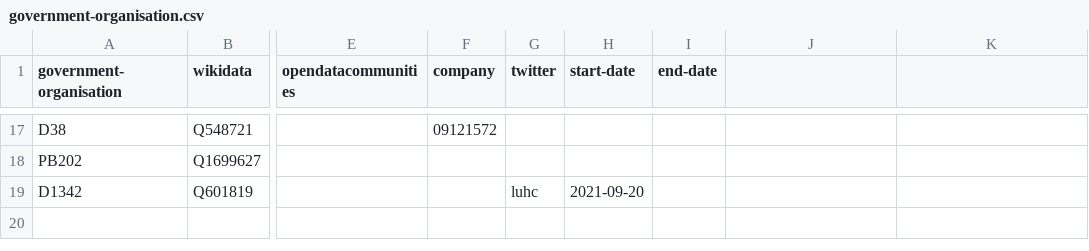
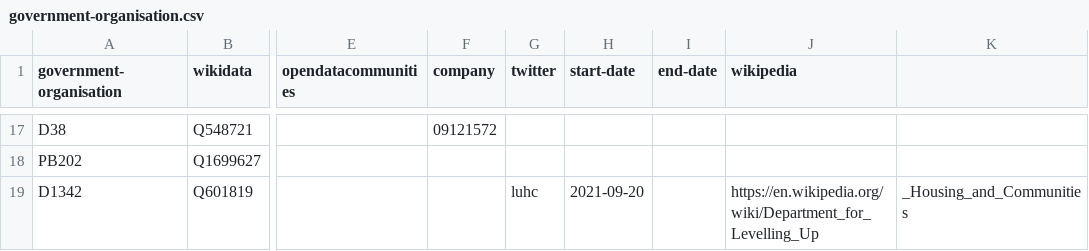
Before and after one commit to digital-land/organisation-dataset, a CSV file: data/government-organisation.csv, drawn as a sheet; only a part is shown, gaps mark what is left out; the diff names each change by its address in the sheet, - before the commit and + after, or states it on an @@ line.

Commit message:
DLUHC wikipedia page

```diff
--- a/data/government-organisation.csv
+++ b/data/government-organisation.csv
-J1: (empty)
+J1: wikipedia
-J19 (wikipedia): (empty)
+J19 (wikipedia): https://en.wikipedia.org/wiki/Department_for_Levelling_Up
-K19: (empty)
+K19: _Housing_and_Communities
```
Also changed, not shown: collection/organisation.csv.
